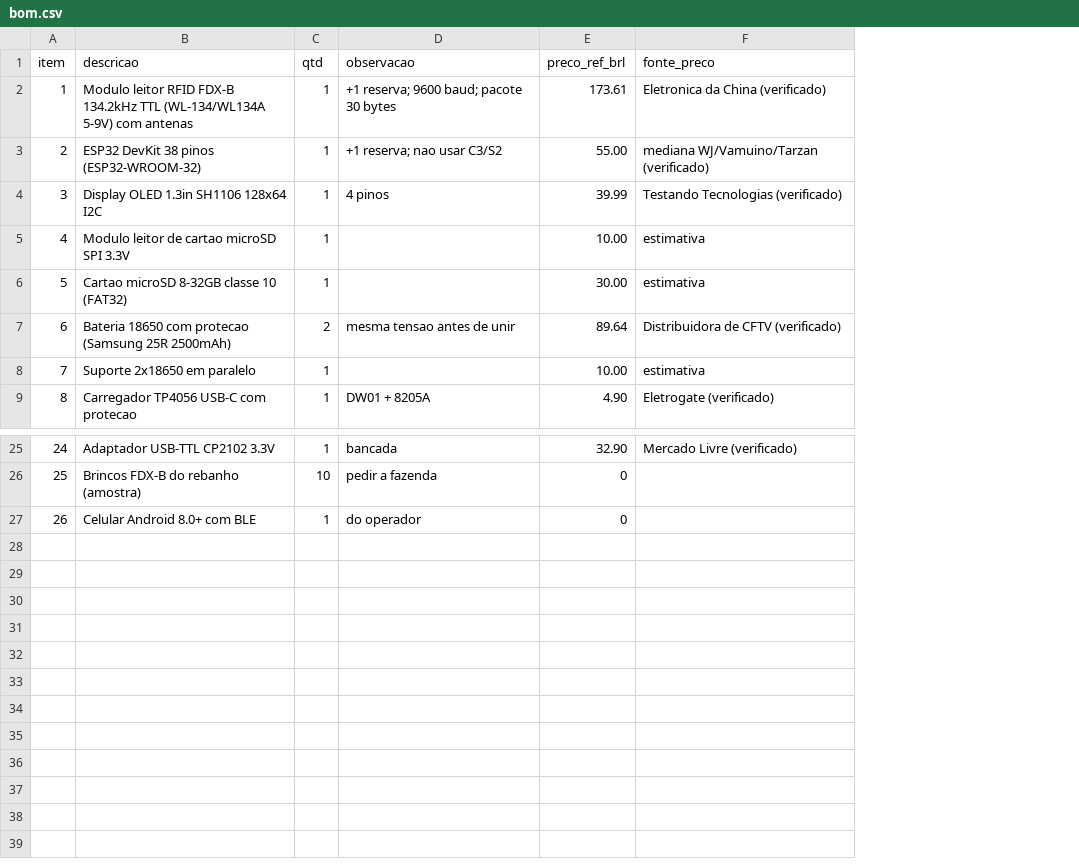
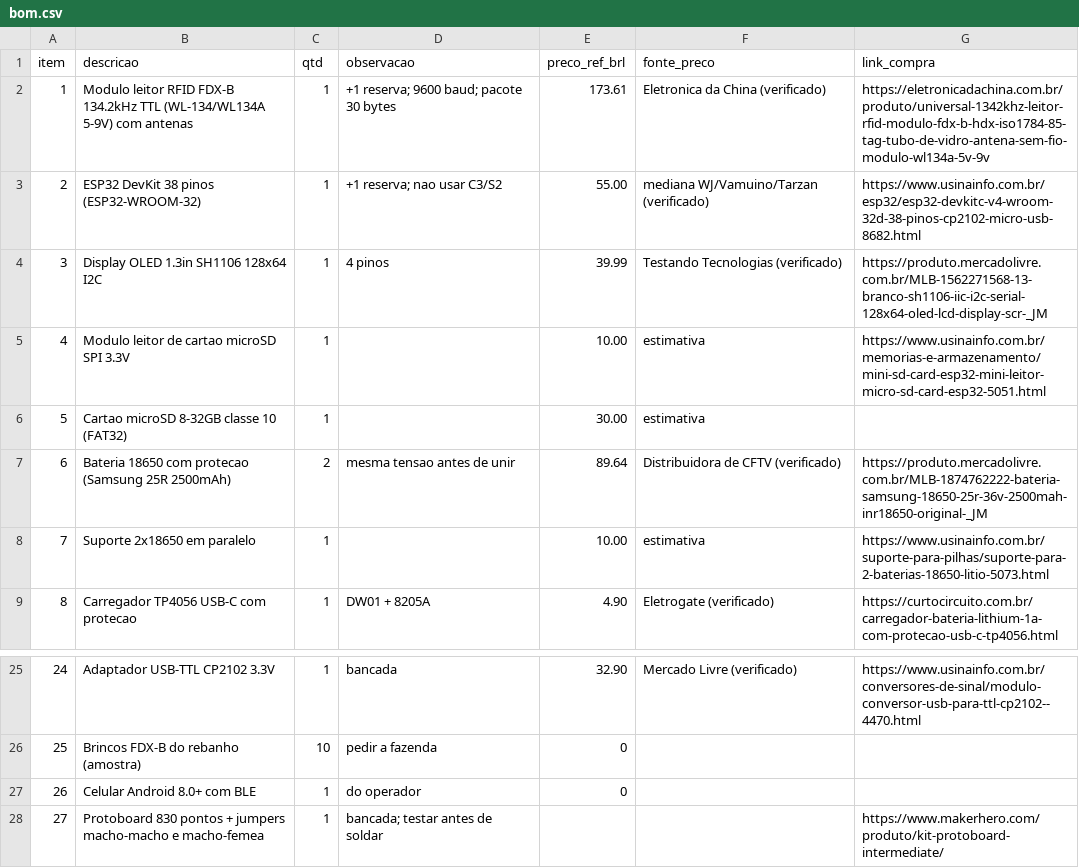
Before and after one commit to gilliardleda2018/bastao-aggilli, a CSV file: hardware/bom.csv, drawn as a sheet; only a part is shown, gaps mark what is left out; the diff names each change by its address in the sheet, - before the commit and + after, or states it on an @@ line.

```diff
--- a/hardware/bom.csv
+++ b/hardware/bom.csv
+column G (link_compra), rows 2-9: https://eletronicadachina.com.br/produto/universal-1342khz-leitor-rfid-modulo-fdx-b-hdx-iso1784-85-tag-tubo-de-vidro-antena-sem-fio-modulo-wl134a-5v-9v | https://www.usinainfo.com.br/esp32/esp32-devkitc-v4-wroom-32d-38-pinos-cp2102-micro-usb-8682.html | https://produto.mercadolivre.com.br/MLB-1562271568-13-branco-sh1106-iic-i2c-serial-128x64-oled-lcd-display-scr-_JM | https://www.usinainfo.com.br/memorias-e-armazenamento/mini-sd-card-esp32-mini-leitor-micro-sd-card-esp32-5051.html |  | https://produto.mercadolivre.com.br/MLB-1874762222-bateria-samsung-18650-25r-36v-2500mah-inr18650-original-_JM | https://www.usinainfo.com.br/suporte-para-pilhas/suporte-para-2-baterias-18650-litio-5073.html | https://curtocircuito.com.br/carregador-bateria-lithium-1a-com-protecao-usb-c-tp4056.html; row 25: https://www.usinainfo.com.br/conversores-de-sinal/modulo-conversor-usb-para-ttl-cp2102--4470.html
+row 28: 27 | Protoboard 830 pontos + jumpers macho-macho e macho-femea | 1 | bancada; testar antes de soldar |  |  | https://www.makerhero.com/produto/kit-protoboard-intermediate/
```
Also changed, not shown: 1 other file.
